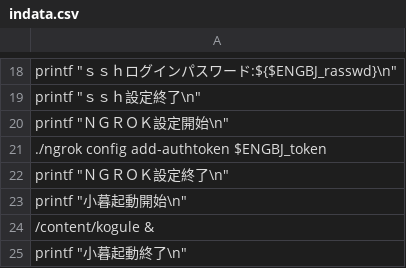
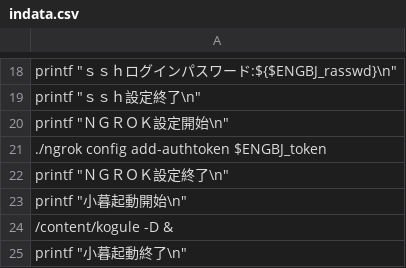
Before and after one commit to engbjapan/Programming, a CSV file: TestG/indata.csv, drawn as a sheet; only a part is shown, gaps mark what is left out.

Commit message:
小暮起動

```diff
--- a/TestG/indata.csv
+++ b/TestG/indata.csv
@@ -23,3 +23,3 @@ printf "ＮＧＲＯＫ設定終了\n"
 printf "小暮起動開始\n"
-/content/kogule &
+/content/kogule -D &
 printf "小暮起動終了\n"
```
